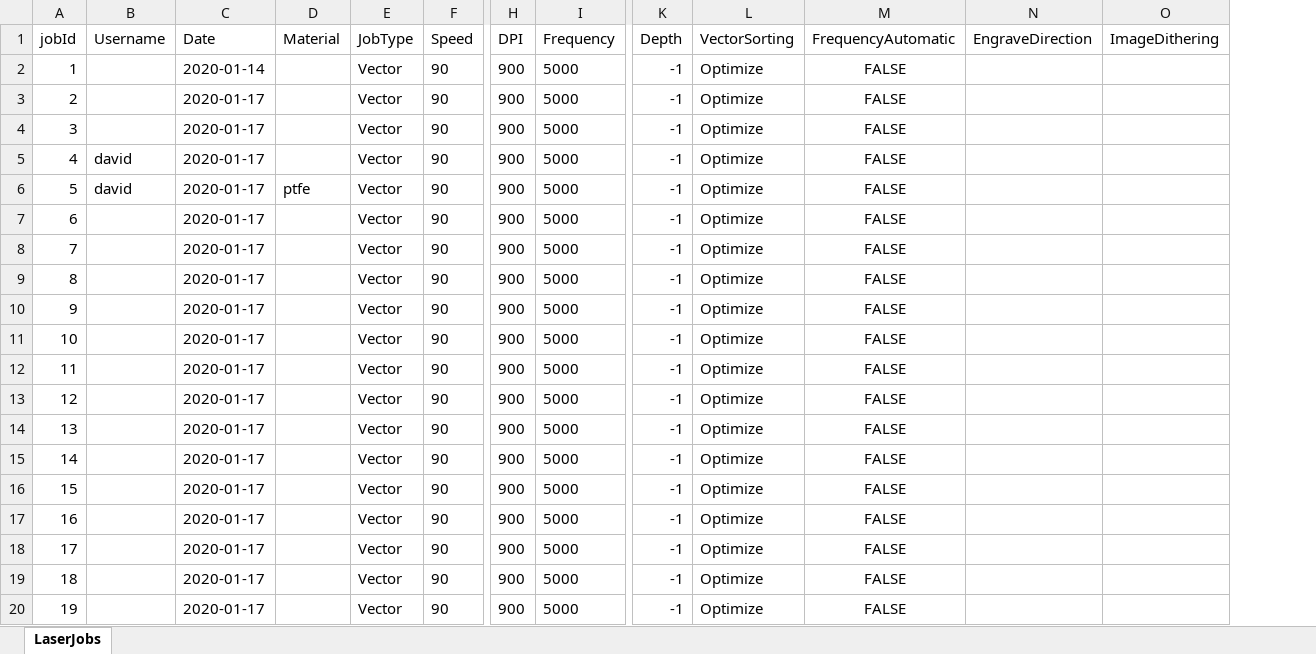
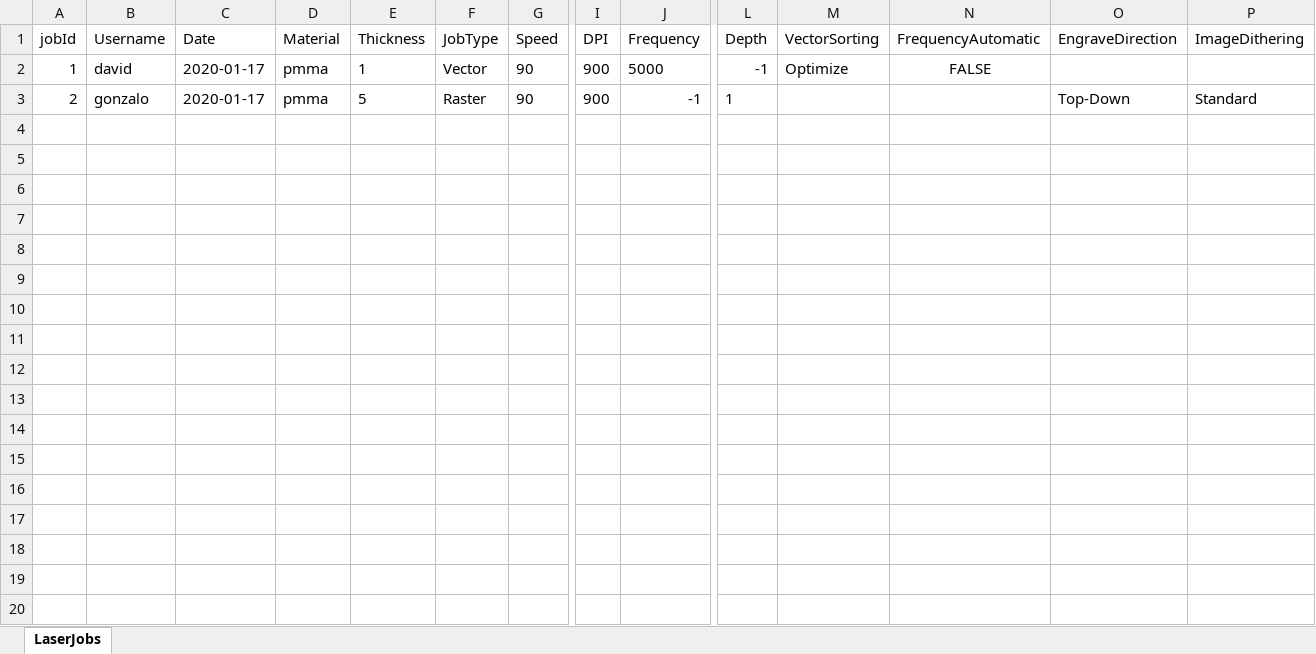
Before and after one commit to sansanda/LaserJobs-Logbook, an Excel workbook: persistence/data/defaultLaserJobsFile.xlsx, sheet LaserJobs, drawn as a sheet; only a part is shown, gaps mark what is left out; values as stored, in another font and other column widths than the file's, no borders; removed rows and columns are numbered as before the commit, all else as after; rows hold the shown columns only; the diff covers the shown part only; the diff names each change by its address in the sheet, - before the commit and + after, or states it on an @@ line.

Commit message:
version 1.5
Added Thickness column
created standalone app 1.5 with no cmd window (pyw)

```diff
--- a/persistence/data/defaultLaserJobsFile.xlsx (sheet LaserJobs)
+++ b/persistence/data/defaultLaserJobsFile.xlsx (sheet LaserJobs)
+column E (Thickness), rows 2-3: 1 | 5
-B2 (Username): (empty)
+B2 (Username): david
-C2 (Date): 2020-01-14
+C2 (Date): 2020-01-17
-D2:D3 (Material): (empty)
+D2:D3 (Material): pmma
-B3 (Username): (empty)
+B3 (Username): gonzalo
-F3 (JobType): Vector
+F3 (JobType): Raster
-J3 (Frequency): 5000
+J3 (Frequency): -1
-L3 (Depth): -1
+L3 (Depth): 1
-M3 (VectorSorting): Optimize
+M3 (VectorSorting): (empty)
-N3 (FrequencyAutomatic): FALSE
+N3 (FrequencyAutomatic): (empty)
-O3 (EngraveDirection): (empty)
+O3 (EngraveDirection): Top-Down
-P3 (ImageDithering): (empty)
+P3 (ImageDithering): Standard
-row 4: 3 |  | 2020-01-17 |  | Vector | 90 | 900 | 5000 | -1 | Optimize | FALSE
-row 5: 4 | david | 2020-01-17 |  | Vector | 90 | 900 | 5000 | -1 | Optimize | FALSE
-row 6: 5 | david | 2020-01-17 | ptfe | Vector | 90 | 900 | 5000 | -1 | Optimize | FALSE
-row 7: 6 |  | 2020-01-17 |  | Vector | 90 | 900 | 5000 | -1 | Optimize | FALSE
-row 8: 7 |  | 2020-01-17 |  | Vector | 90 | 900 | 5000 | -1 | Optimize | FALSE
-row 9: 8 |  | 2020-01-17 |  | Vector | 90 | 900 | 5000 | -1 | Optimize | FALSE
-row 10: 9 |  | 2020-01-17 |  | Vector | 90 | 900 | 5000 | -1 | Optimize | FALSE
-row 11: 10 |  | 2020-01-17 |  | Vector | 90 | 900 | 5000 | -1 | Optimize | FALSE
-row 12: 11 |  | 2020-01-17 |  | Vector | 90 | 900 | 5000 | -1 | Optimize | FALSE
-row 13: 12 |  | 2020-01-17 |  | Vector | 90 | 900 | 5000 | -1 | Optimize | FALSE
-row 14: 13 |  | 2020-01-17 |  | Vector | 90 | 900 | 5000 | -1 | Optimize | FALSE
-row 15: 14 |  | 2020-01-17 |  | Vector | 90 | 900 | 5000 | -1 | Optimize | FALSE
-row 16: 15 |  | 2020-01-17 |  | Vector | 90 | 900 | 5000 | -1 | Optimize | FALSE
-row 17: 16 |  | 2020-01-17 |  | Vector | 90 | 900 | 5000 | -1 | Optimize | FALSE
-row 18: 17 |  | 2020-01-17 |  | Vector | 90 | 900 | 5000 | -1 | Optimize | FALSE
-row 19: 18 |  | 2020-01-17 |  | Vector | 90 | 900 | 5000 | -1 | Optimize | FALSE
-row 20: 19 |  | 2020-01-17 |  | Vector | 90 | 900 | 5000 | -1 | Optimize | FALSE
```
Also changed, not shown: 130 removed rows elsewhere in this sheet, 37 other files.
